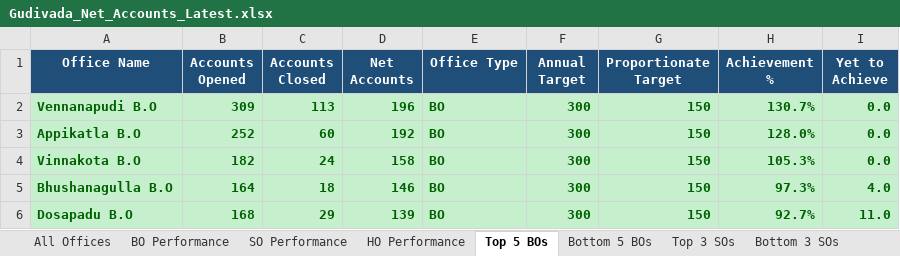
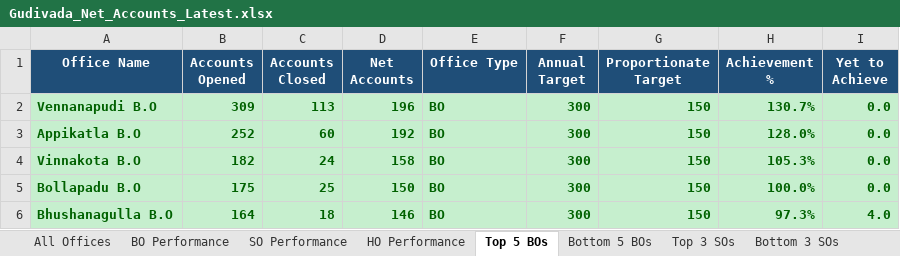
Before and after one commit to vijaybhukya205-png/GudivadaSubDivision, an Excel workbook: Gudivada_Net_Accounts_Latest.xlsx, sheet Top 5 BOs, drawn as a sheet; values as stored, in another font and other column widths than the file's, no borders; removed rows and columns are numbered as before the commit, all else as after; the diff names each change by its address in the sheet, - before the commit and + after, or states it on an @@ line.

```diff
--- a/Gudivada_Net_Accounts_Latest.xlsx (sheet Top 5 BOs)
+++ b/Gudivada_Net_Accounts_Latest.xlsx (sheet Top 5 BOs)
+row 5: Bollapadu B.O | 175 | 25 | 150 | BO | 300 | 150 | 100.0% | 0.0
-row 6: Dosapadu B.O | 168 | 29 | 139 | BO | 300 | 150 | 92.7% | 11.0
```
Also changed, not shown: sheet All Offices, sheet BO Performance, sheet SO Performance, sheet Bottom 5 BOs, sheet HO Performance, sheet Summary, 2 more sheets, 4 other files.
